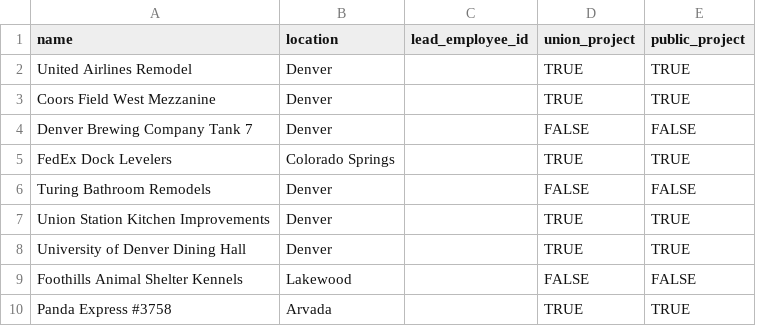
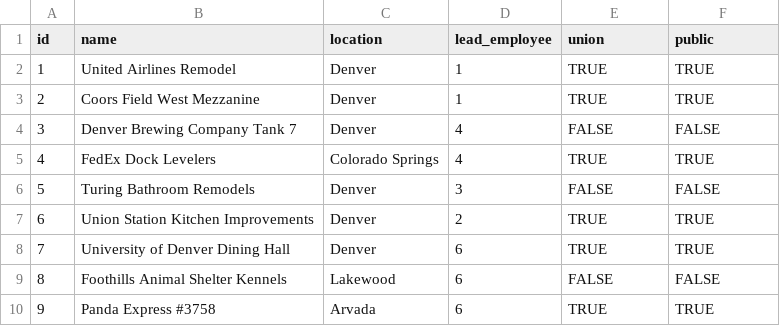
Before and after one commit to robbiegreiner/construction-forms-backend, a TSV file: db/seeds/dev/projects.tsv, drawn as a sheet; only a part is shown; removed rows and columns are numbered as before the commit, all else as after; the diff names each change by its address in the sheet, - before the commit and + after, or states it on an @@ line.

Commit message:
seeded projects and employees

```diff
--- a/db/seeds/dev/projects.tsv
+++ b/db/seeds/dev/projects.tsv
+column A (id), rows 2-10: 1 | 2 | 3 | 4 | 5 | 6 | 7 | 8 | 9
-column C (lead_employee_id), empty
+column D (lead_employee), rows 2-10: 1 | 1 | 4 | 4 | 3 | 2 | 6 | 6 | 6
-E1: union_project
+E1: union
-F1: public_project
+F1: public
```
Also changed, not shown: db/seeds/dev/employees.tsv, 1 other file.
